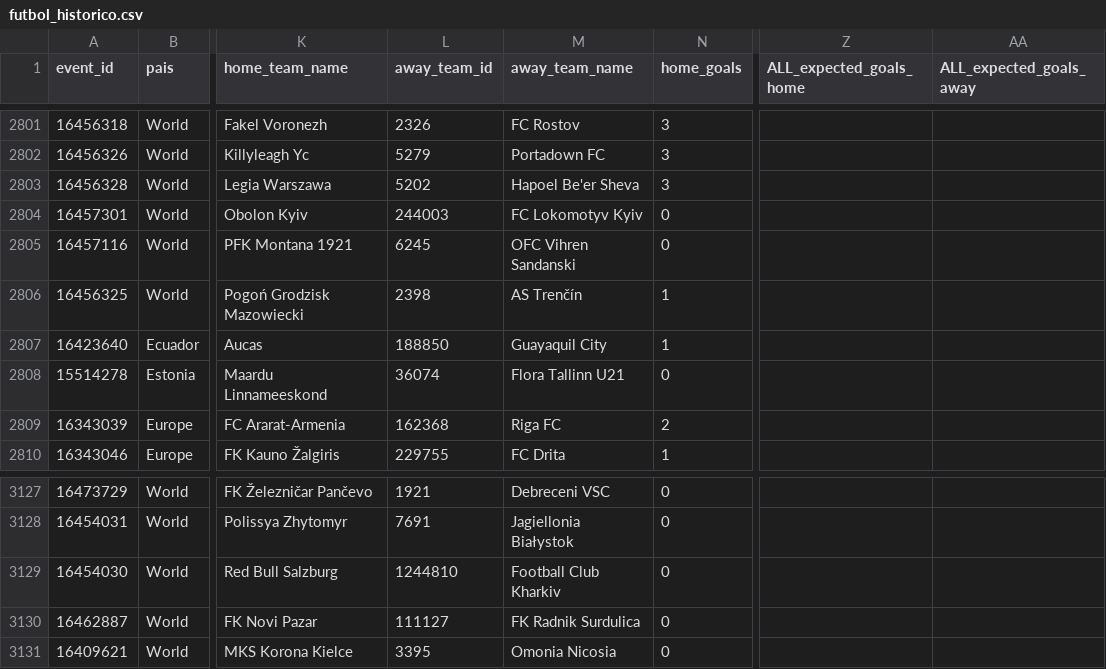
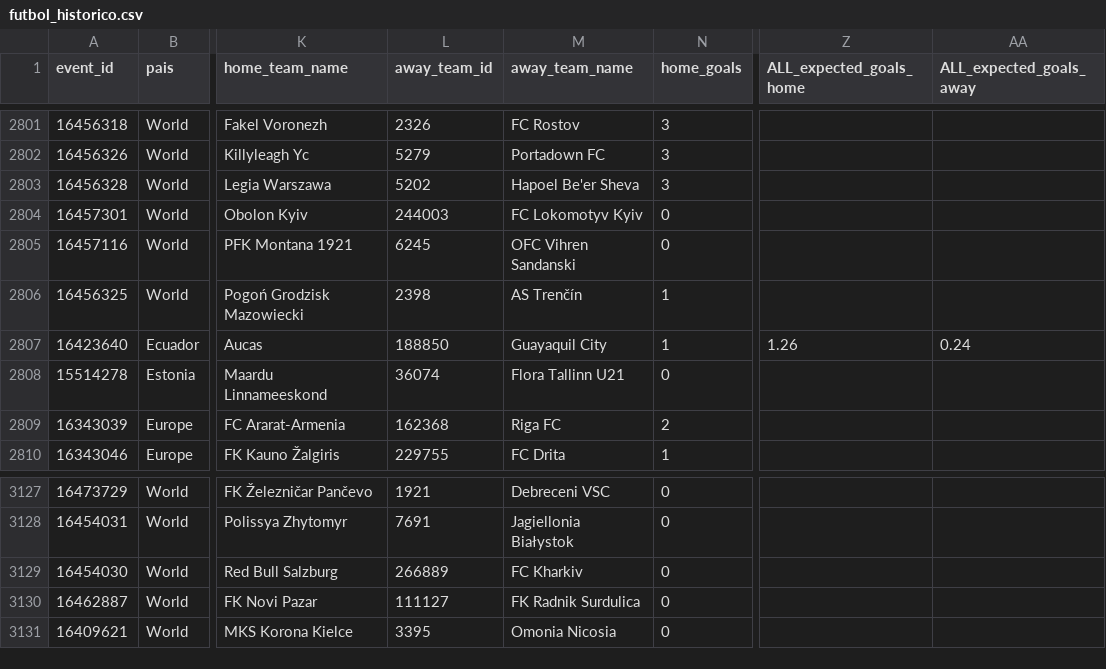
Before and after one commit to rovivadigital-cpu/futbol, a CSV file: datos/futbol_historico.csv, drawn as a sheet; only a part is shown, gaps mark what is left out; the diff covers the shown part only; the diff names each change by its address in the sheet, - before the commit and + after, or states it on an @@ line.

```diff
--- a/datos/futbol_historico.csv
+++ b/datos/futbol_historico.csv
-Z2807 (ALL_expected_goals_home): (empty)
+Z2807 (ALL_expected_goals_home): 1.26
-AA2807 (ALL_expected_goals_away): (empty)
+AA2807 (ALL_expected_goals_away): 0.24
-L3129 (away_team_id): 1244810
+L3129 (away_team_id): 266889
-M3129 (away_team_name): Football Club Kharkiv
+M3129 (away_team_name): FC Kharkiv
```
Also changed, not shown: 7 added rows, 1 removed row and 8 edited cells elsewhere in this file.
